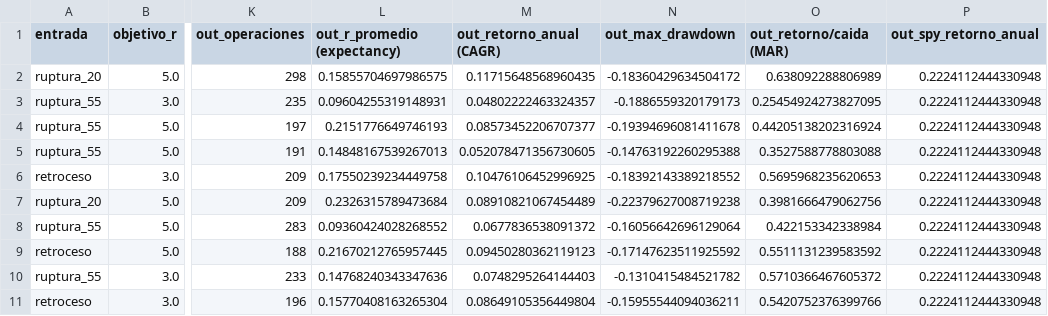
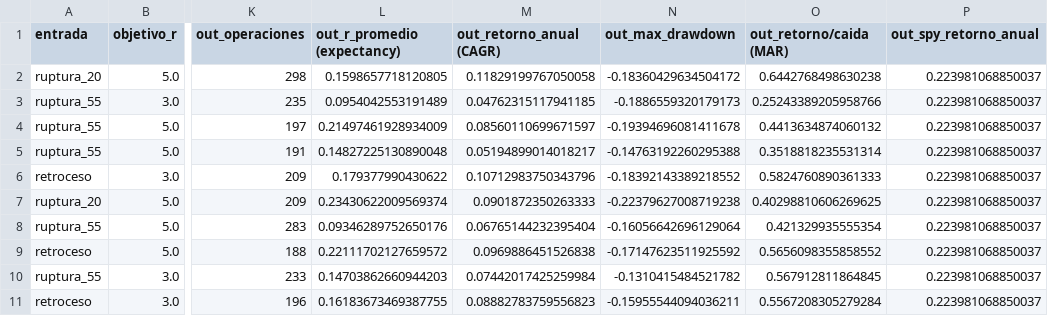
Before and after one commit to facundogreyak/swing-agent, a CSV file: reportes/calibracion.csv, drawn as a sheet; only a part is shown, gaps mark what is left out; the diff covers the shown part only; the diff names each change by its address in the sheet, - before the commit and + after, or states it on an @@ line.

```diff
--- a/reportes/calibracion.csv
+++ b/reportes/calibracion.csv
-L2 (out_r_promedio (expectancy)): 0.15855704697986575
+L2 (out_r_promedio (expectancy)): 0.1598657718120805
-M2 (out_retorno_anual (CAGR)): 0.11715648568960435
+M2 (out_retorno_anual (CAGR)): 0.11829199767050058
-O2 (out_retorno/caida (MAR)): 0.638092288806989
+O2 (out_retorno/caida (MAR)): 0.6442768498630238
-P2:P11 (out_spy_retorno_anual): 0.2224112444330948
+P2:P11 (out_spy_retorno_anual): 0.223981068850037
-L3 (out_r_promedio (expectancy)): 0.09604255319148931
+L3 (out_r_promedio (expectancy)): 0.0954042553191489
-M3 (out_retorno_anual (CAGR)): 0.04802222463324357
+M3 (out_retorno_anual (CAGR)): 0.04762315117941185
-O3 (out_retorno/caida (MAR)): 0.25454924273827095
+O3 (out_retorno/caida (MAR)): 0.25243389205958766
-L4 (out_r_promedio (expectancy)): 0.2151776649746193
+L4 (out_r_promedio (expectancy)): 0.21497461928934009
-M4 (out_retorno_anual (CAGR)): 0.08573452206707377
+M4 (out_retorno_anual (CAGR)): 0.08560110699671597
-O4 (out_retorno/caida (MAR)): 0.44205138202316924
+O4 (out_retorno/caida (MAR)): 0.4413634874060132
-L5 (out_r_promedio (expectancy)): 0.14848167539267013
+L5 (out_r_promedio (expectancy)): 0.14827225130890048
-M5 (out_retorno_anual (CAGR)): 0.052078471356730605
+M5 (out_retorno_anual (CAGR)): 0.05194899014018217
-O5 (out_retorno/caida (MAR)): 0.3527588778803088
+O5 (out_retorno/caida (MAR)): 0.3518818235531314
-L6 (out_r_promedio (expectancy)): 0.17550239234449758
+L6 (out_r_promedio (expectancy)): 0.179377990430622
-M6 (out_retorno_anual (CAGR)): 0.10476106452996925
+M6 (out_retorno_anual (CAGR)): 0.10712983750343796
-O6 (out_retorno/caida (MAR)): 0.5695968235620653
+O6 (out_retorno/caida (MAR)): 0.5824760890361333
-L7 (out_r_promedio (expectancy)): 0.2326315789473684
+L7 (out_r_promedio (expectancy)): 0.23430622009569374
-M7 (out_retorno_anual (CAGR)): 0.08910821067454489
+M7 (out_retorno_anual (CAGR)): 0.0901872350263333
-O7 (out_retorno/caida (MAR)): 0.3981666479062756
+O7 (out_retorno/caida (MAR)): 0.40298810606269625
-L8 (out_r_promedio (expectancy)): 0.09360424028268552
+L8 (out_r_promedio (expectancy)): 0.09346289752650176
-M8 (out_retorno_anual (CAGR)): 0.0677836538091372
+M8 (out_retorno_anual (CAGR)): 0.06765144232395404
-O8 (out_retorno/caida (MAR)): 0.422153342338984
+O8 (out_retorno/caida (MAR)): 0.421329935555354
-L9 (out_r_promedio (expectancy)): 0.21670212765957445
+L9 (out_r_promedio (expectancy)): 0.22111702127659572
-M9 (out_retorno_anual (CAGR)): 0.09450280362119123
+M9 (out_retorno_anual (CAGR)): 0.0969886451526838
-O9 (out_retorno/caida (MAR)): 0.5511131239583592
+O9 (out_retorno/caida (MAR)): 0.5656098355858552
-L10 (out_r_promedio (expectancy)): 0.14768240343347636
+L10 (out_r_promedio (expectancy)): 0.14703862660944203
-M10 (out_retorno_anual (CAGR)): 0.0748295264144403
+M10 (out_retorno_anual (CAGR)): 0.07442017425259984
-O10 (out_retorno/caida (MAR)): 0.5710366467605372
+O10 (out_retorno/caida (MAR)): 0.567912811864845
-L11 (out_r_promedio (expectancy)): 0.15770408163265304
+L11 (out_r_promedio (expectancy)): 0.16183673469387755
-M11 (out_retorno_anual (CAGR)): 0.08649105356449804
+M11 (out_retorno_anual (CAGR)): 0.08882783759556823
-O11 (out_retorno/caida (MAR)): 0.5420752376399766
+O11 (out_retorno/caida (MAR)): 0.5567208305279284
```
Also changed, not shown: 56 edited cells elsewhere in this file, reportes/backtest_operaciones.csv, reportes/cedears.csv, 22 other files.
